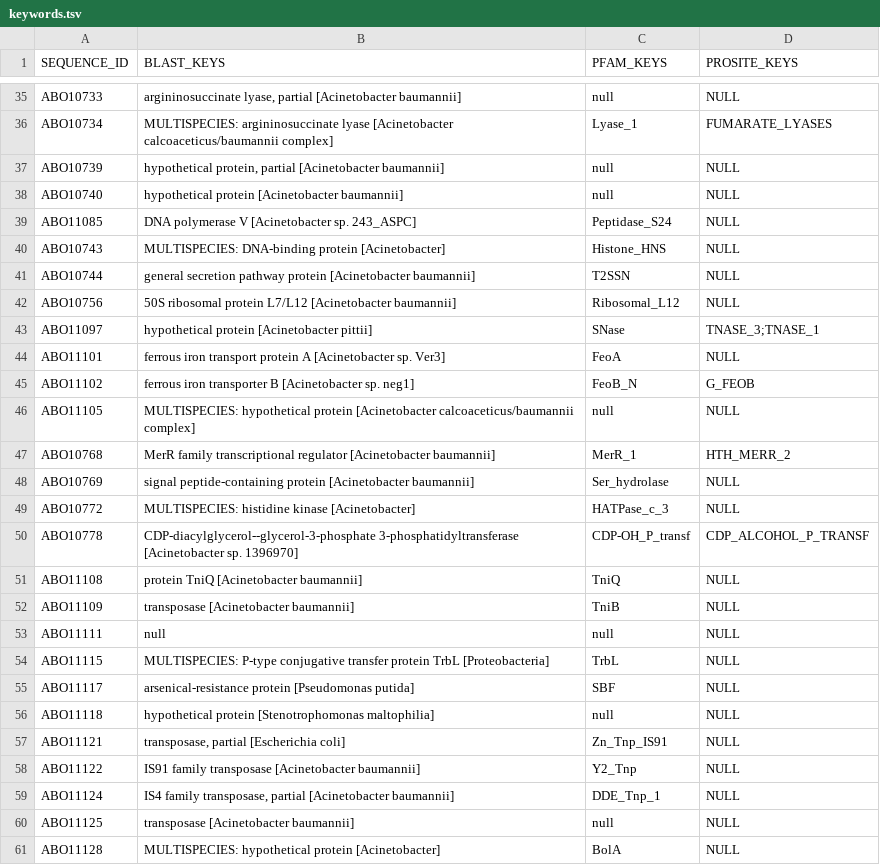
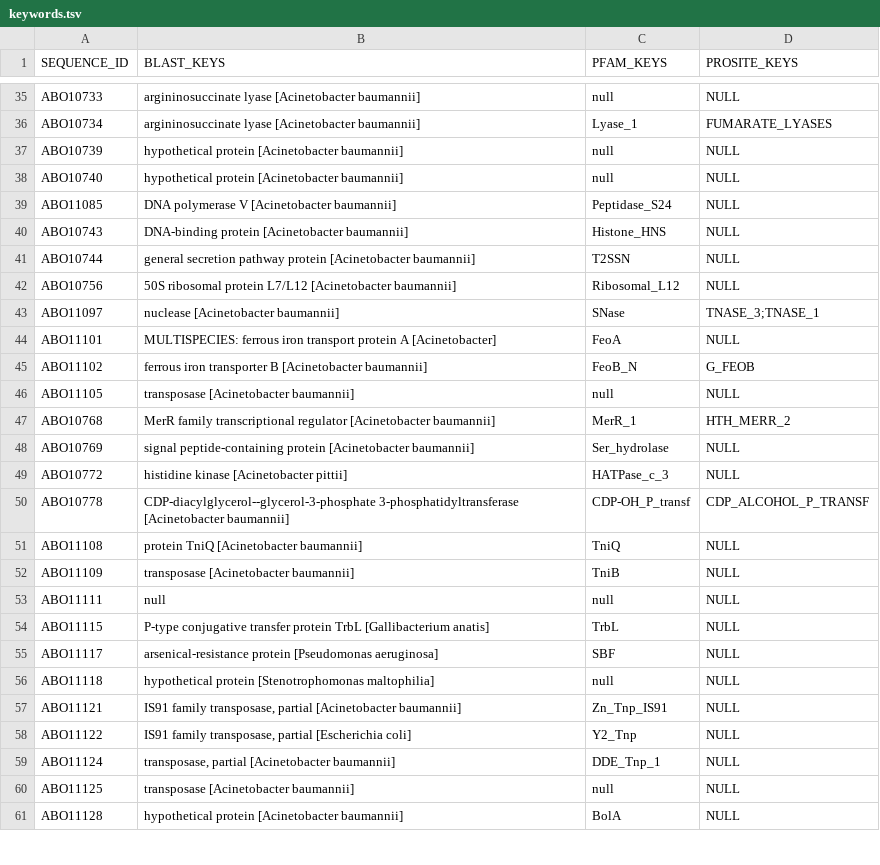
Before and after one commit to armonazizi/CSE182_FINAL_PROJECT, a TSV file: keywords.tsv, drawn as a sheet; only a part is shown, gaps mark what is left out; the diff covers the shown part only; the diff names each change by its address in the sheet, - before the commit and + after, or states it on an @@ line.

```diff
--- a/keywords.tsv
+++ b/keywords.tsv
-B35 (BLAST_KEYS): argininosuccinate lyase, partial [Acinetobacter baumannii]
+B35 (BLAST_KEYS): argininosuccinate lyase [Acinetobacter baumannii]
-B36 (BLAST_KEYS): MULTISPECIES: argininosuccinate lyase [Acinetobacter calcoaceticus/baumannii complex]
+B36 (BLAST_KEYS): argininosuccinate lyase [Acinetobacter baumannii]
-B37 (BLAST_KEYS): hypothetical protein, partial [Acinetobacter baumannii]
+B37 (BLAST_KEYS): hypothetical protein [Acinetobacter baumannii]
-B39 (BLAST_KEYS): DNA polymerase V [Acinetobacter sp. 243_ASPC]
+B39 (BLAST_KEYS): DNA polymerase V [Acinetobacter baumannii]
-B40 (BLAST_KEYS): MULTISPECIES: DNA-binding protein [Acinetobacter]
+B40 (BLAST_KEYS): DNA-binding protein [Acinetobacter baumannii]
-B43 (BLAST_KEYS): hypothetical protein [Acinetobacter pittii]
+B43 (BLAST_KEYS): nuclease [Acinetobacter baumannii]
-B44 (BLAST_KEYS): ferrous iron transport protein A [Acinetobacter sp. Ver3]
+B44 (BLAST_KEYS): MULTISPECIES: ferrous iron transport protein A [Acinetobacter]
-B45 (BLAST_KEYS): …B [Acinetobacter sp. neg1]
+B45 (BLAST_KEYS): …B [Acinetobacter baumannii]
-B46 (BLAST_KEYS): MULTISPECIES: hypothetical protein [Acinetobacter calcoaceticus/baumannii complex]
+B46 (BLAST_KEYS): transposase [Acinetobacter baumannii]
-B49 (BLAST_KEYS): MULTISPECIES: histidine kinase [Acinetobacter]
+B49 (BLAST_KEYS): histidine kinase [Acinetobacter pittii]
-B50 (BLAST_KEYS): …3-phosphatidyltransferase [Acinetobacter sp. 1396970]
+B50 (BLAST_KEYS): …3-phosphatidyltransferase [Acinetobacter baumannii]
-B54 (BLAST_KEYS): MULTISPECIES: P-type conjugative transfer protein TrbL [Proteobacteria]
+B54 (BLAST_KEYS): P-type conjugative transfer protein TrbL [Gallibacterium anatis]
-B55 (BLAST_KEYS): …protein [Pseudomonas putida]
+B55 (BLAST_KEYS): …protein [Pseudomonas aeruginosa]
-B57 (BLAST_KEYS): transposase, partial [Escherichia coli]
+B57 (BLAST_KEYS): IS91 family transposase, partial [Acinetobacter baumannii]
-B58 (BLAST_KEYS): IS91 family transposase [Acinetobacter baumannii]
+B58 (BLAST_KEYS): IS91 family transposase, partial [Escherichia coli]
-B59 (BLAST_KEYS): IS4 family transposase, partial…
+B59 (BLAST_KEYS): transposase, partial…
-B61 (BLAST_KEYS): MULTISPECIES: hypothetical protein [Acinetobacter]
+B61 (BLAST_KEYS): hypothetical protein [Acinetobacter baumannii]
```
Also changed, not shown: 47 edited cells elsewhere in this file.
